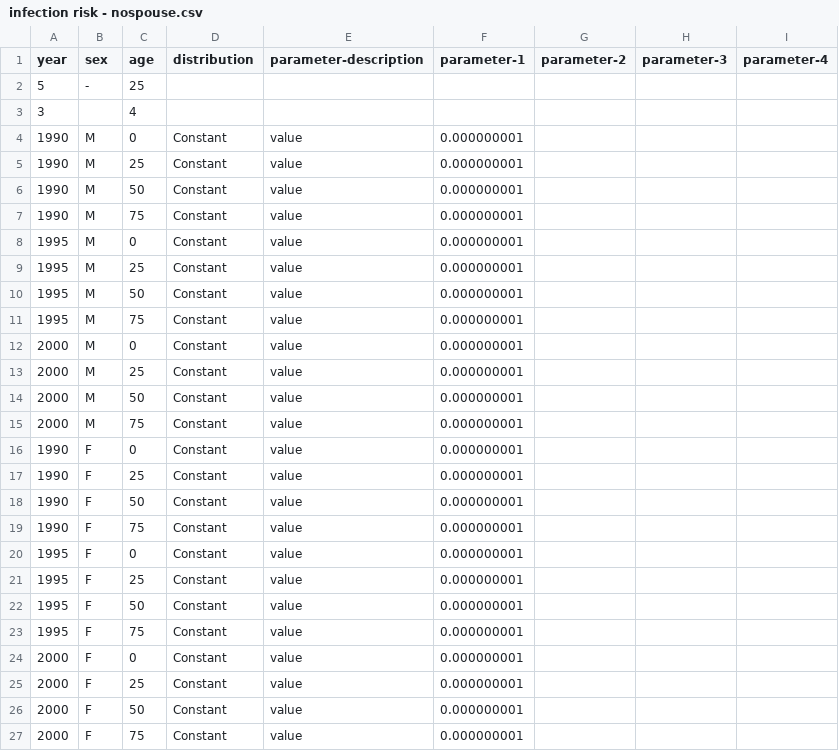
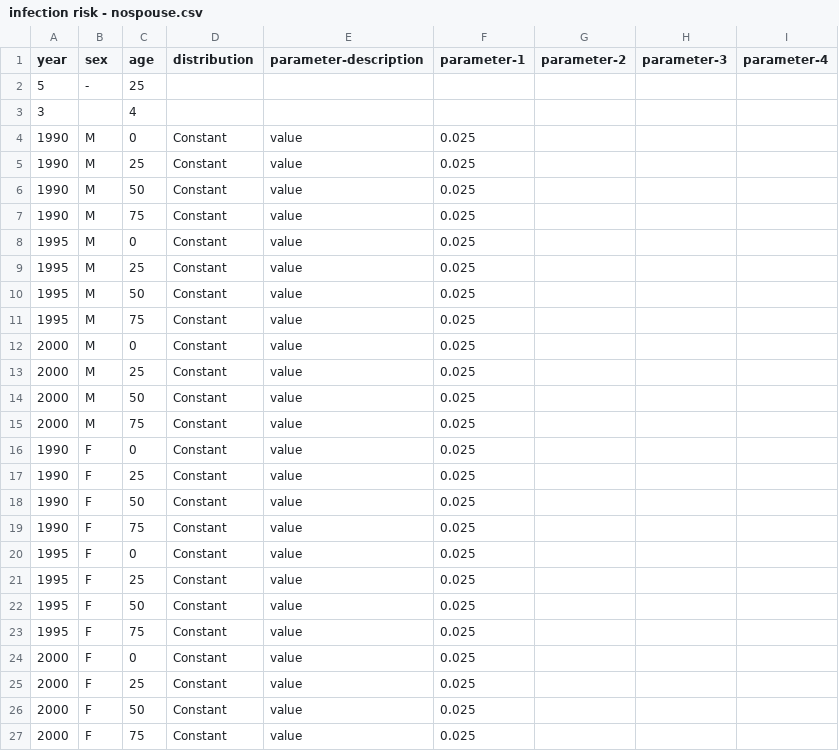
Before and after one commit to yjjong623/TBABM, a CSV file: params/HIV/infection risk - nospouse.csv, drawn as a sheet.

```diff
--- a/params/HIV/infection risk - nospouse.csv
+++ b/params/HIV/infection risk - nospouse.csv
@@ -3,25 +3,25 @@ year,sex,age,distribution,parameter-description,parameter-1,parameter-2,paramete
 3,,4,,,,,,
-1990,M,0,Constant,value,0.000000001,,,
-1990,M,25,Constant,value,0.000000001,,,
-1990,M,50,Constant,value,0.000000001,,,
-1990,M,75,Constant,value,0.000000001,,,
-1995,M,0,Constant,value,0.000000001,,,
-1995,M,25,Constant,value,0.000000001,,,
-1995,M,50,Constant,value,0.000000001,,,
-1995,M,75,Constant,value,0.000000001,,,
-2000,M,0,Constant,value,0.000000001,,,
-2000,M,25,Constant,value,0.000000001,,,
-2000,M,50,Constant,value,0.000000001,,,
-2000,M,75,Constant,value,0.000000001,,,
-1990,F,0,Constant,value,0.000000001,,,
-1990,F,25,Constant,value,0.000000001,,,
-1990,F,50,Constant,value,0.000000001,,,
-1990,F,75,Constant,value,0.000000001,,,
-1995,F,0,Constant,value,0.000000001,,,
-1995,F,25,Constant,value,0.000000001,,,
-1995,F,50,Constant,value,0.000000001,,,
-1995,F,75,Constant,value,0.000000001,,,
-2000,F,0,Constant,value,0.000000001,,,
-2000,F,25,Constant,value,0.000000001,,,
-2000,F,50,Constant,value,0.000000001,,,
-2000,F,75,Constant,value,0.000000001,,,
+1990,M,0,Constant,value,0.025,,,
+1990,M,25,Constant,value,0.025,,,
+1990,M,50,Constant,value,0.025,,,
+1990,M,75,Constant,value,0.025,,,
+1995,M,0,Constant,value,0.025,,,
+1995,M,25,Constant,value,0.025,,,
+1995,M,50,Constant,value,0.025,,,
+1995,M,75,Constant,value,0.025,,,
+2000,M,0,Constant,value,0.025,,,
+2000,M,25,Constant,value,0.025,,,
+2000,M,50,Constant,value,0.025,,,
+2000,M,75,Constant,value,0.025,,,
+1990,F,0,Constant,value,0.025,,,
+1990,F,25,Constant,value,0.025,,,
+1990,F,50,Constant,value,0.025,,,
+1990,F,75,Constant,value,0.025,,,
+1995,F,0,Constant,value,0.025,,,
+1995,F,25,Constant,value,0.025,,,
+1995,F,50,Constant,value,0.025,,,
+1995,F,75,Constant,value,0.025,,,
+2000,F,0,Constant,value,0.025,,,
+2000,F,25,Constant,value,0.025,,,
+2000,F,50,Constant,value,0.025,,,
+2000,F,75,Constant,value,0.025,,,
```
Also changed, not shown: params/HIV/ART - TB.csv, params/HIV/ART - noTB.csv, 32 other files.
